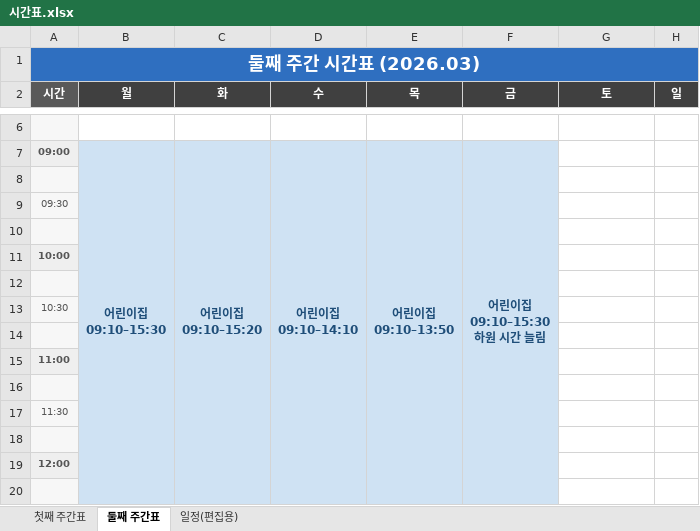
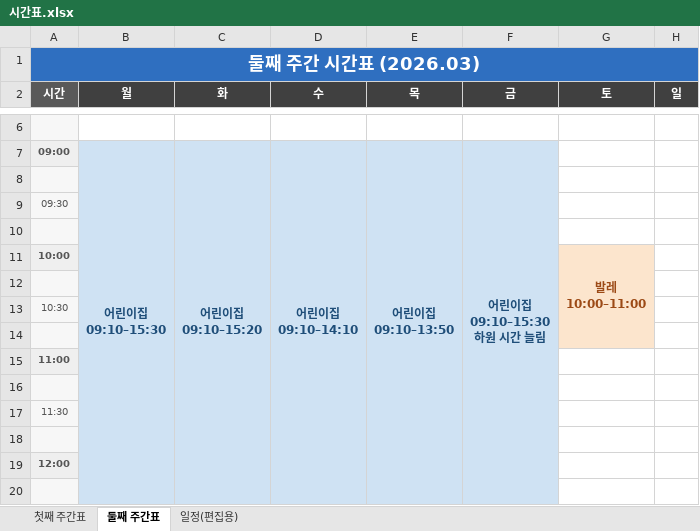
Before and after one commit to Catomo88/time_table, an Excel workbook: 시간표.xlsx, sheet 둘째 주간표, drawn as a sheet; only a part is shown, gaps mark what is left out; values as stored, in another font and other column widths than the file's, no borders; ↵ is a line break in a cell; the diff names each change by its address in the sheet, - before the commit and + after, or states it on an @@ line.

```diff
--- a/시간표.xlsx (sheet 둘째 주간표)
+++ b/시간표.xlsx (sheet 둘째 주간표)
-G11 (토): (empty)
+G11 (토): 발레 ↵ 10:00–11:00
-G11 fill: none
+G11 fill: #FCE5CD
+G11:G14 merged
```
Also changed, not shown: sheet 일정(편집용), 7 other files.
